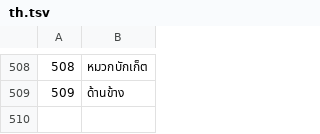
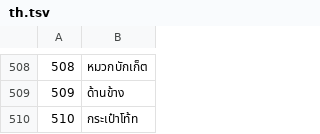
Before and after one commit to jackwallner/knit, a TSV file: scripts/l10n/th.tsv, drawn as a sheet; only a part is shown, gaps mark what is left out.

```diff
--- a/scripts/l10n/th.tsv
+++ b/scripts/l10n/th.tsv
@@ -509 +509,2 @@
 509	ด้านข้าง
+510	กระเป๋าโท้ท
```
Also changed, not shown: scripts/l10n/ar.tsv, scripts/l10n/bn.tsv, 50 other files.
